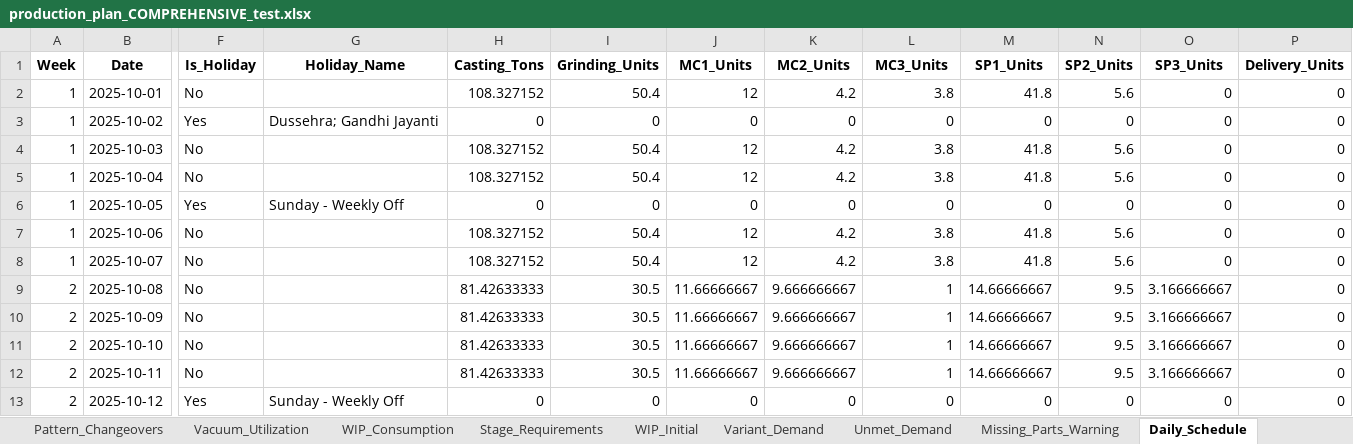
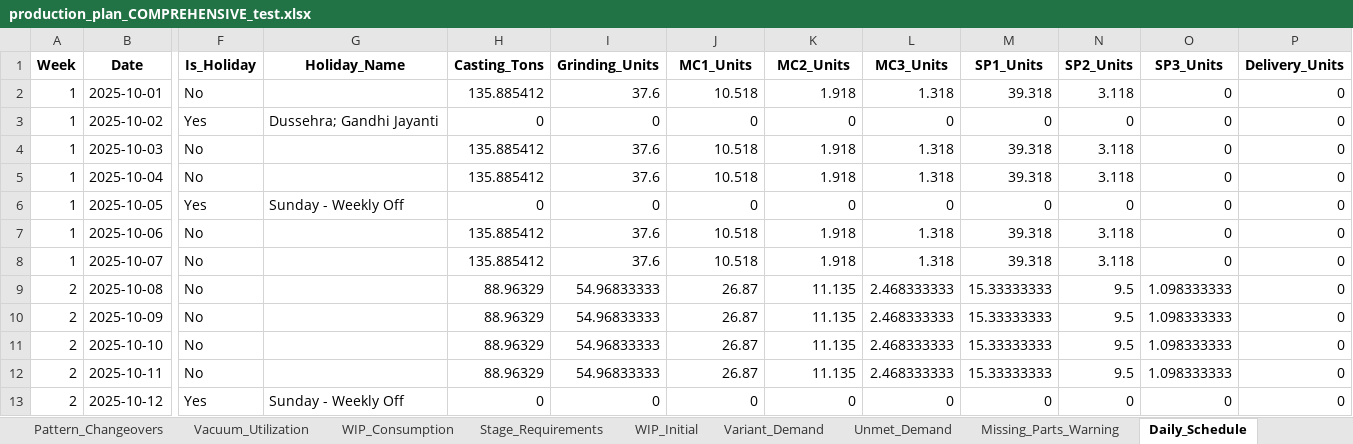
Before and after one commit to Monishkumarvr/PP-C, an Excel workbook: production_plan_COMPREHENSIVE_test.xlsx, sheet Daily_Schedule, drawn as a sheet; only a part is shown, gaps mark what is left out; values as stored, in another font and other column widths than the file's, no borders; the diff covers the shown part only; the diff names each change by its address in the sheet, - before the commit and + after, or states it on an @@ line.

```diff
--- a/production_plan_COMPREHENSIVE_test.xlsx (sheet Daily_Schedule)
+++ b/production_plan_COMPREHENSIVE_test.xlsx (sheet Daily_Schedule)
-H2 (Casting_Tons): 108.327152
+H2 (Casting_Tons): 135.885412
-I2 (Grinding_Units): 50.4
+I2 (Grinding_Units): 37.6
-J2 (MC1_Units): 12
+J2 (MC1_Units): 10.518
-K2 (MC2_Units): 4.2
+K2 (MC2_Units): 1.918
-L2 (MC3_Units): 3.8
+L2 (MC3_Units): 1.318
-M2 (SP1_Units): 41.8
+M2 (SP1_Units): 39.318
-N2 (SP2_Units): 5.6
+N2 (SP2_Units): 3.118
-H4:H5 (Casting_Tons): 108.327152
+H4:H5 (Casting_Tons): 135.885412
-I4:I5 (Grinding_Units): 50.4
+I4:I5 (Grinding_Units): 37.6
-J4:J5 (MC1_Units): 12
+J4:J5 (MC1_Units): 10.518
-K4:K5 (MC2_Units): 4.2
+K4:K5 (MC2_Units): 1.918
-L4:L5 (MC3_Units): 3.8
+L4:L5 (MC3_Units): 1.318
-M4:M5 (SP1_Units): 41.8
+M4:M5 (SP1_Units): 39.318
-N4:N5 (SP2_Units): 5.6
+N4:N5 (SP2_Units): 3.118
-H7:H8 (Casting_Tons): 108.327152
+H7:H8 (Casting_Tons): 135.885412
-I7:I8 (Grinding_Units): 50.4
+I7:I8 (Grinding_Units): 37.6
-J7:J8 (MC1_Units): 12
+J7:J8 (MC1_Units): 10.518
-K7:K8 (MC2_Units): 4.2
+K7:K8 (MC2_Units): 1.918
-L7:L8 (MC3_Units): 3.8
+L7:L8 (MC3_Units): 1.318
-M7:M8 (SP1_Units): 41.8
+M7:M8 (SP1_Units): 39.318
-N7:N8 (SP2_Units): 5.6
+N7:N8 (SP2_Units): 3.118
-H9:H12 (Casting_Tons): 81.42633333
+H9:H12 (Casting_Tons): 88.96329
-I9:I12 (Grinding_Units): 30.5
+I9:I12 (Grinding_Units): 54.96833333
-J9:J12 (MC1_Units): 11.66666667
+J9:J12 (MC1_Units): 26.87
-K9:K12 (MC2_Units): 9.666666667
+K9:K12 (MC2_Units): 11.135
-L9:L12 (MC3_Units): 1
+L9:L12 (MC3_Units): 2.468333333
-M9:M12 (SP1_Units): 14.66666667
+M9:M12 (SP1_Units): 15.33333333
-O9:O12 (SP3_Units): 3.166666667
+O9:O12 (SP3_Units): 1.098333333
```
Also changed, not shown: 523 edited cells elsewhere in this sheet, sheet Part_Daily_Schedule, sheet Shipment_Allocation, sheet Flow_Analysis, sheet Grinding, sheet Painting_Stage2, sheet Shipment_Schedule, 12 more sheets, 1 other file.
